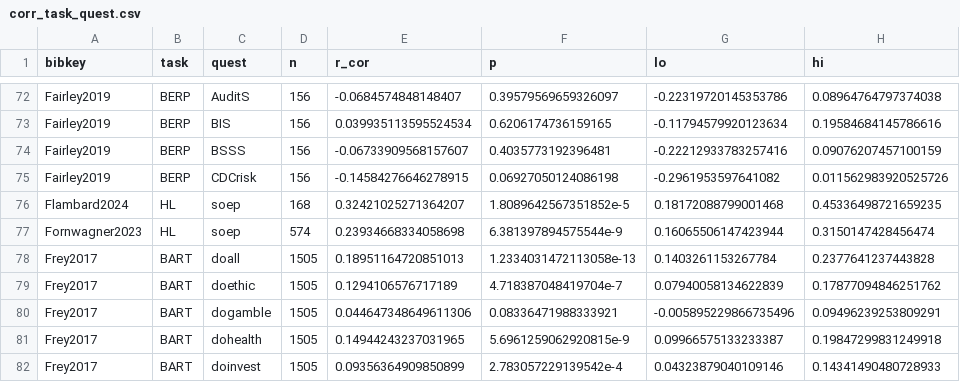
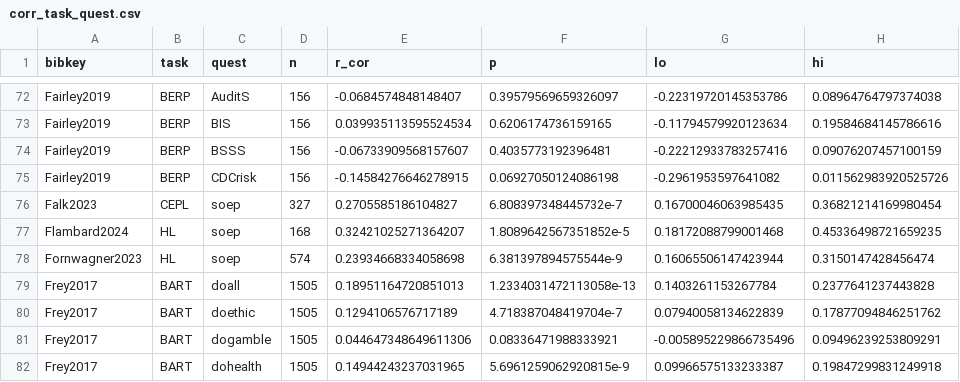
Before and after one commit to paolocrosetto/METARET, a CSV file: Data/corr_task_quest.csv, drawn as a sheet; only a part is shown, gaps mark what is left out; the shorter side is filled out with more unchanged rows; the diff names each change by its address in the sheet, - before the commit and + after, or states it on an @@ line.

```diff
--- a/Data/corr_task_quest.csv
+++ b/Data/corr_task_quest.csv
+row 76: Falk2023 | CEPL | soep | 327 | 0.2705585186104827 | 6.808397348445732e-7 | 0.16700046063985435 | 0.36821214169980454
```
Also changed, not shown: Data/Baik_et_al_2021/formatted_dataset.csv, Data/Falk_et_al_2023/formatted_dataset.csv, 14 other files.
